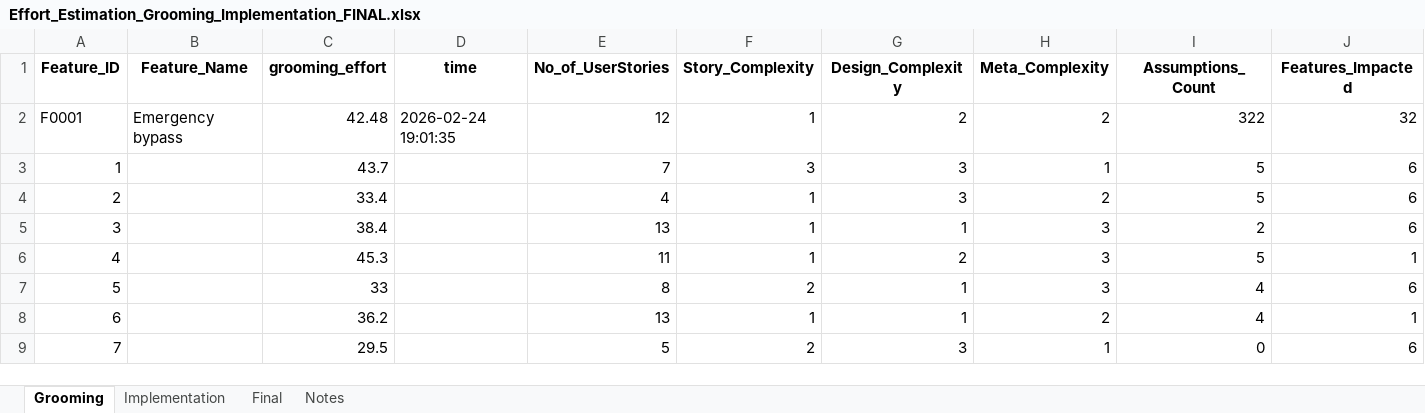
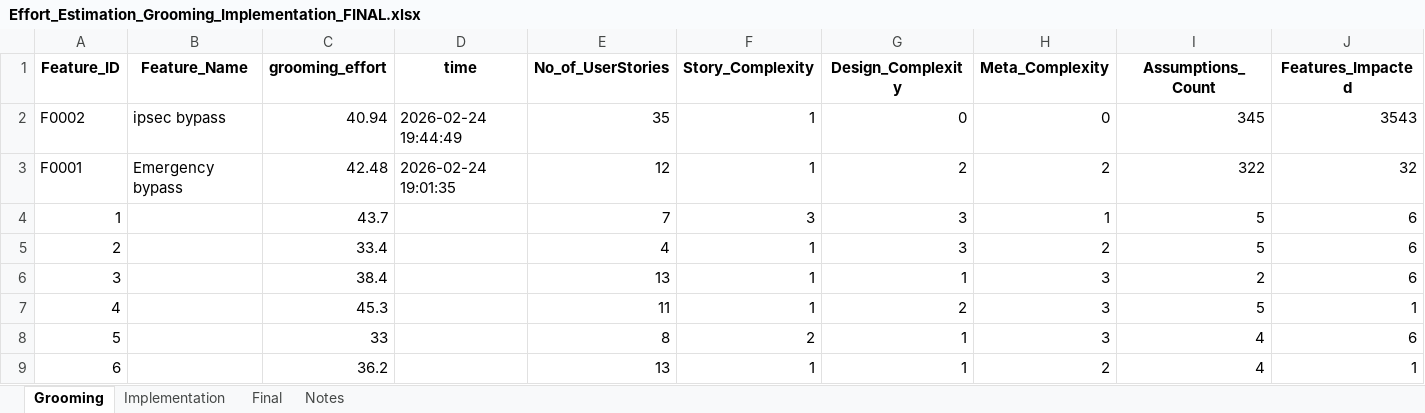
Before and after one commit to VarshaSharma04/Effort_Estimation_App, an Excel workbook: Effort_Estimation_Grooming_Implementation_FINAL.xlsx, sheet Grooming, drawn as a sheet; only a part is shown; the shorter side is filled out with more unchanged rows; values as stored, in another font and other column widths than the file's, no borders; rows hold the shown columns only; the diff names each change by its address in the sheet, - before the commit and + after, or states it on an @@ line.

```diff
--- a/Effort_Estimation_Grooming_Implementation_FINAL.xlsx (sheet Grooming)
+++ b/Effort_Estimation_Grooming_Implementation_FINAL.xlsx (sheet Grooming)
+row 2: F0002 | ipsec bypass | 40.94 | 2026-02-24 19:44:49 | 35 | 1 | 0 | 0 | 345 | 3543
```
Also changed, not shown: 1 other file.
